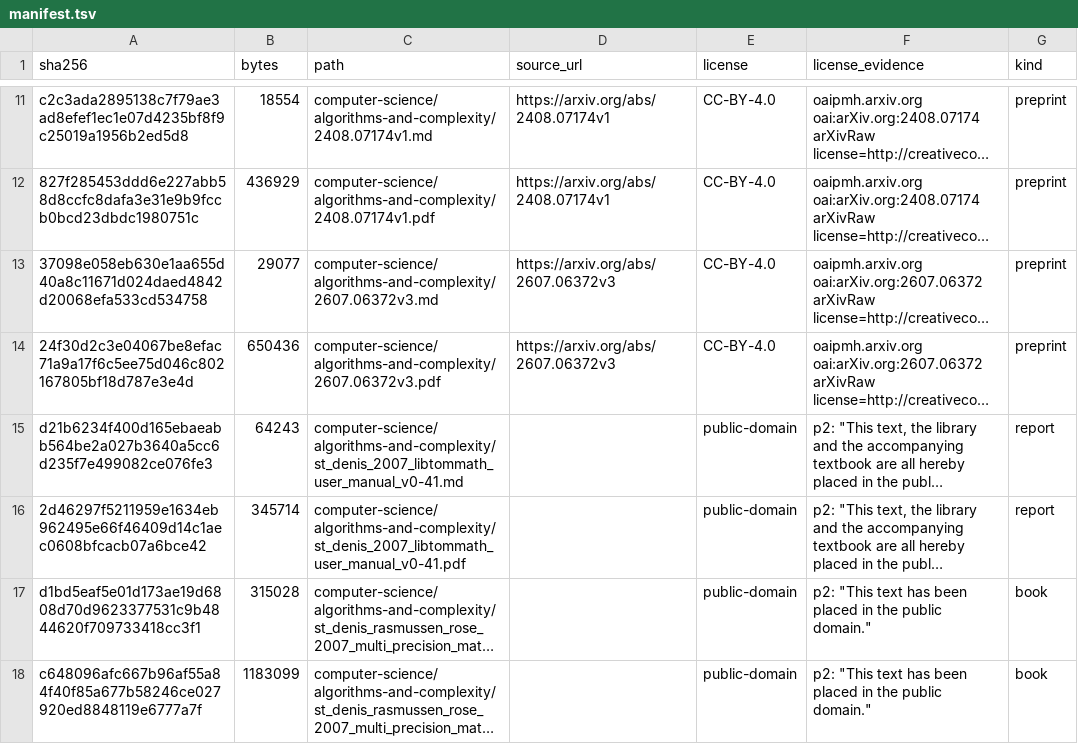
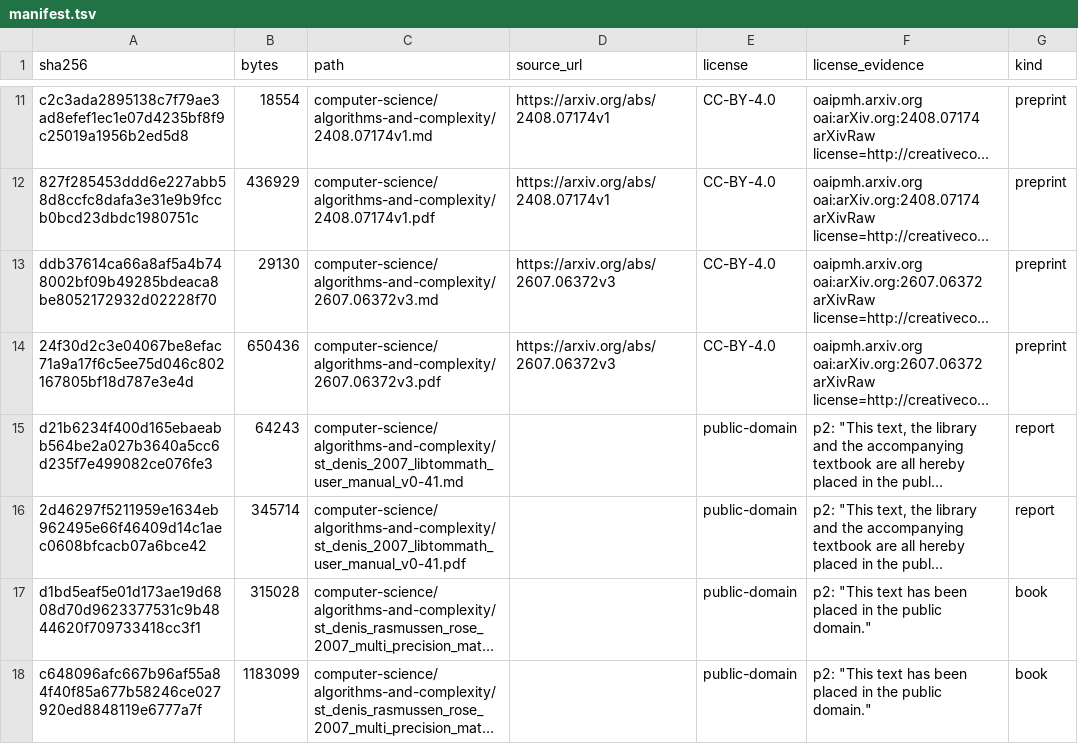
Before and after one commit to Oichkatzelesfrettschen/gororoba-documents-public, a TSV file: manifest.tsv, drawn as a sheet; only a part is shown, gaps mark what is left out; long unchanged cells end in …; the diff names each change by its address in the sheet, - before the commit and + after, or states it on an @@ line.

```diff
--- a/manifest.tsv
+++ b/manifest.tsv
-A13 (sha256): 37098e058eb630e1aa655d40a8c11671d024daed4842d20068efa533cd534758
+A13 (sha256): ddb37614ca66a8af5a4b748002bf09b49285bdeaca8be8052172932d02228f70
-B13 (bytes): 29077
+B13 (bytes): 29130
```
Also changed, not shown: 1 other file.
